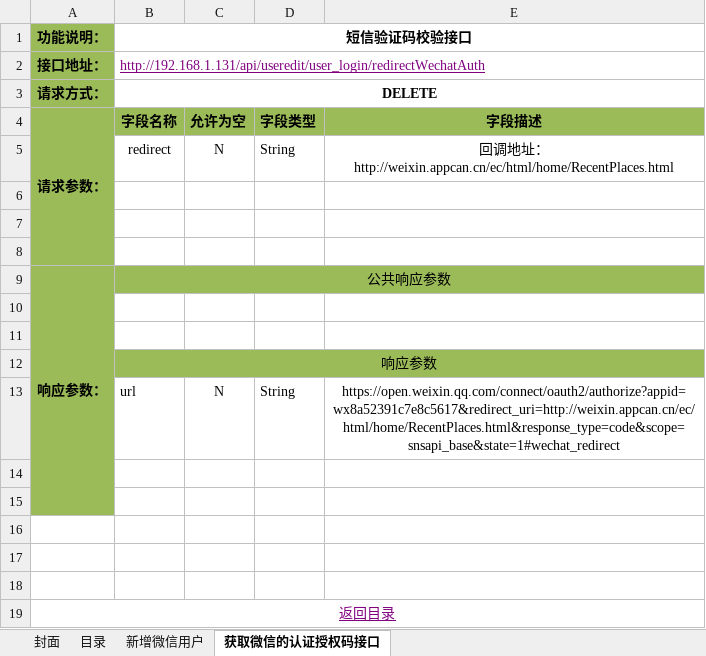
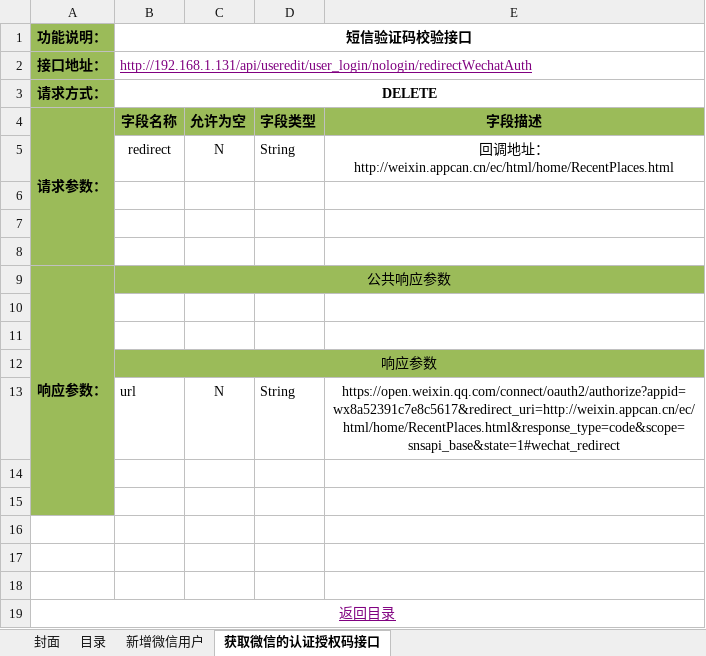
Before and after one commit to douster/design, an Excel workbook: 接口文档/用户api/用户微信登录接口文档-移动端.xlsx, sheet 获取微信的认证授权码接口, drawn as a sheet; values as stored, in another font and other column widths than the file's, no borders; the diff names each change by its address in the sheet, - before the commit and + after, or states it on an @@ line.

Commit message:
add

```diff
--- a/接口文档/用户api/用户微信登录接口文档-移动端.xlsx (sheet 获取微信的认证授权码接口)
+++ b/接口文档/用户api/用户微信登录接口文档-移动端.xlsx (sheet 获取微信的认证授权码接口)
-B2 (短信验证码校验接口): http://192.168.1.131/api/useredit/user_login/redirectWechatAuth
+B2 (短信验证码校验接口): http://192.168.1.131/api/useredit/user_login/nologin/redirectWechatAuth
```
Also changed, not shown: sheet 新增微信用户.
